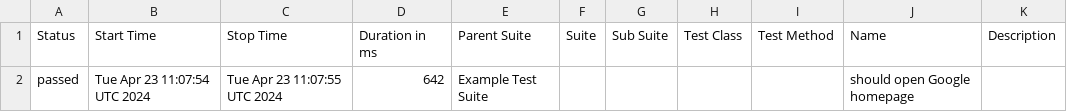
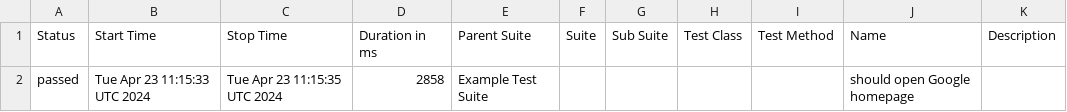
Before and after one commit to nikolaipenkev/psychic-octo-chainsaw, a CSV file: data/suites.csv, drawn as a sheet.

```diff
--- a/data/suites.csv
+++ b/data/suites.csv
@@ -1,2 +1,2 @@
 "Status","Start Time","Stop Time","Duration in ms","Parent Suite","Suite","Sub Suite","Test Class","Test Method","Name","Description"
-"passed","Tue Apr 23 11:07:54 UTC 2024","Tue Apr 23 11:07:55 UTC 2024","642","Example Test Suite","","","","","should open Google homepage",""
+"passed","Tue Apr 23 11:15:33 UTC 2024","Tue Apr 23 11:15:35 UTC 2024","2858","Example Test Suite","","","","","should open Google homepage",""
```
Also changed, not shown: 22 other files.
